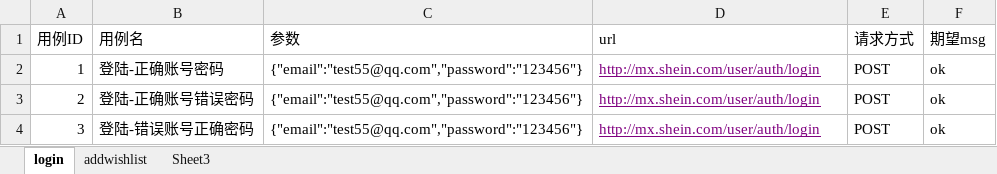
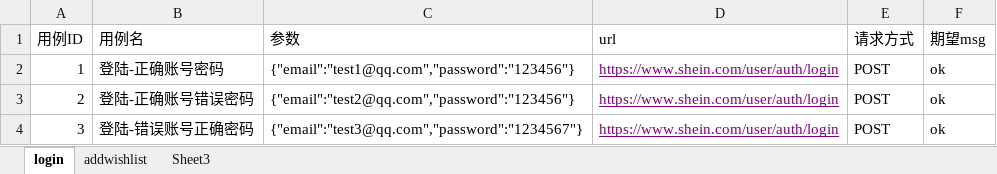
Before and after one commit to wjq1/apitest, an Excel workbook: testcase.xlsx, sheet login, drawn as a sheet; values as stored, in another font and other column widths than the file's, no borders; the diff names each change by its address in the sheet, - before the commit and + after, or states it on an @@ line.

```diff
--- a/testcase.xlsx (sheet login)
+++ b/testcase.xlsx (sheet login)
-C2 (参数): {"email":"test55@qq.com","password":"123456"}
+C2 (参数): {"email":"test1@qq.com","password":"123456"}
-D2:D4 (url): http://mx.shein.com/user/auth/login
+D2:D4 (url): https://www.shein.com/user/auth/login
-C3 (参数): {"email":"test55@qq.com","password":"123456"}
+C3 (参数): {"email":"test2@qq.com","password":"123456"}
-C4 (参数): {"email":"test55@qq.com","password":"123456"}
+C4 (参数): {"email":"test3@qq.com","password":"1234567"}
```
Also changed, not shown: 3 other files.
